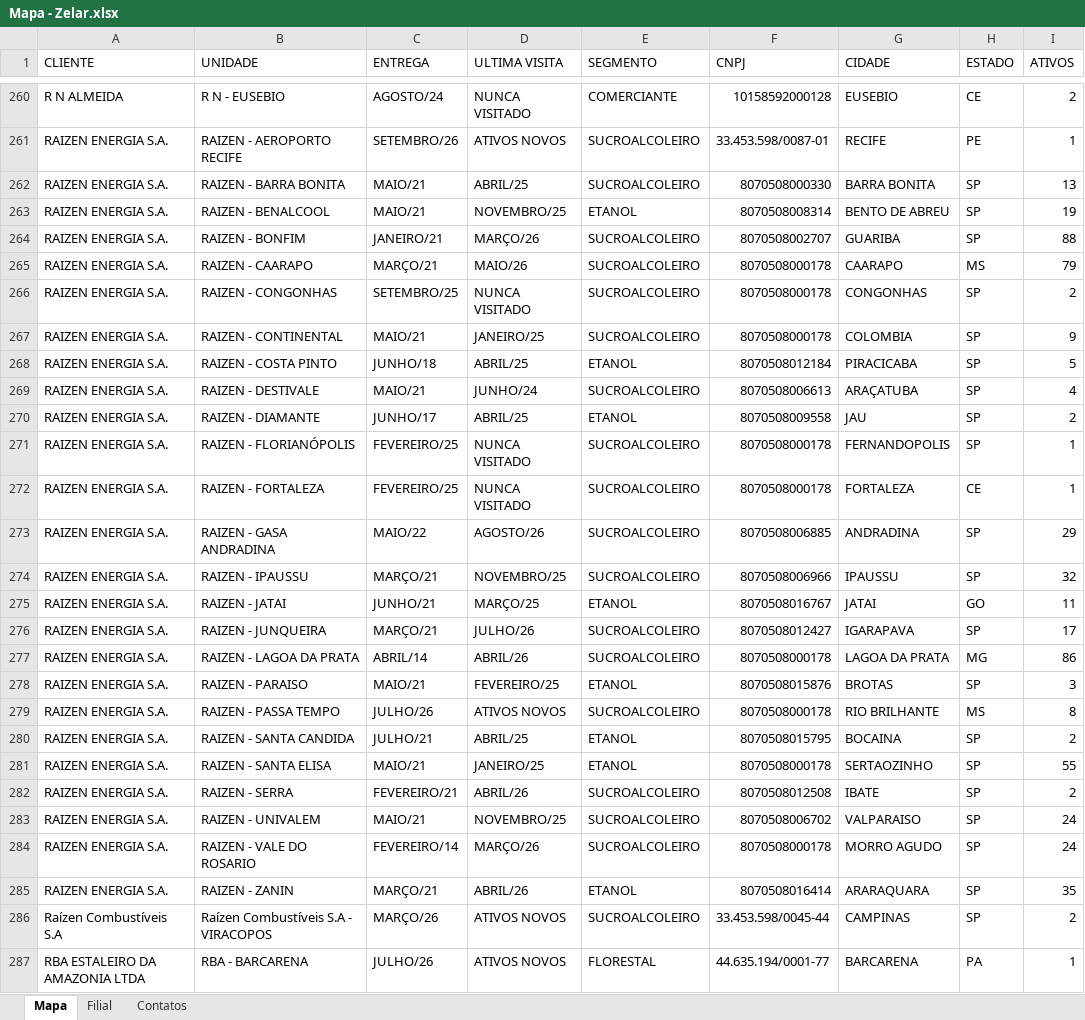
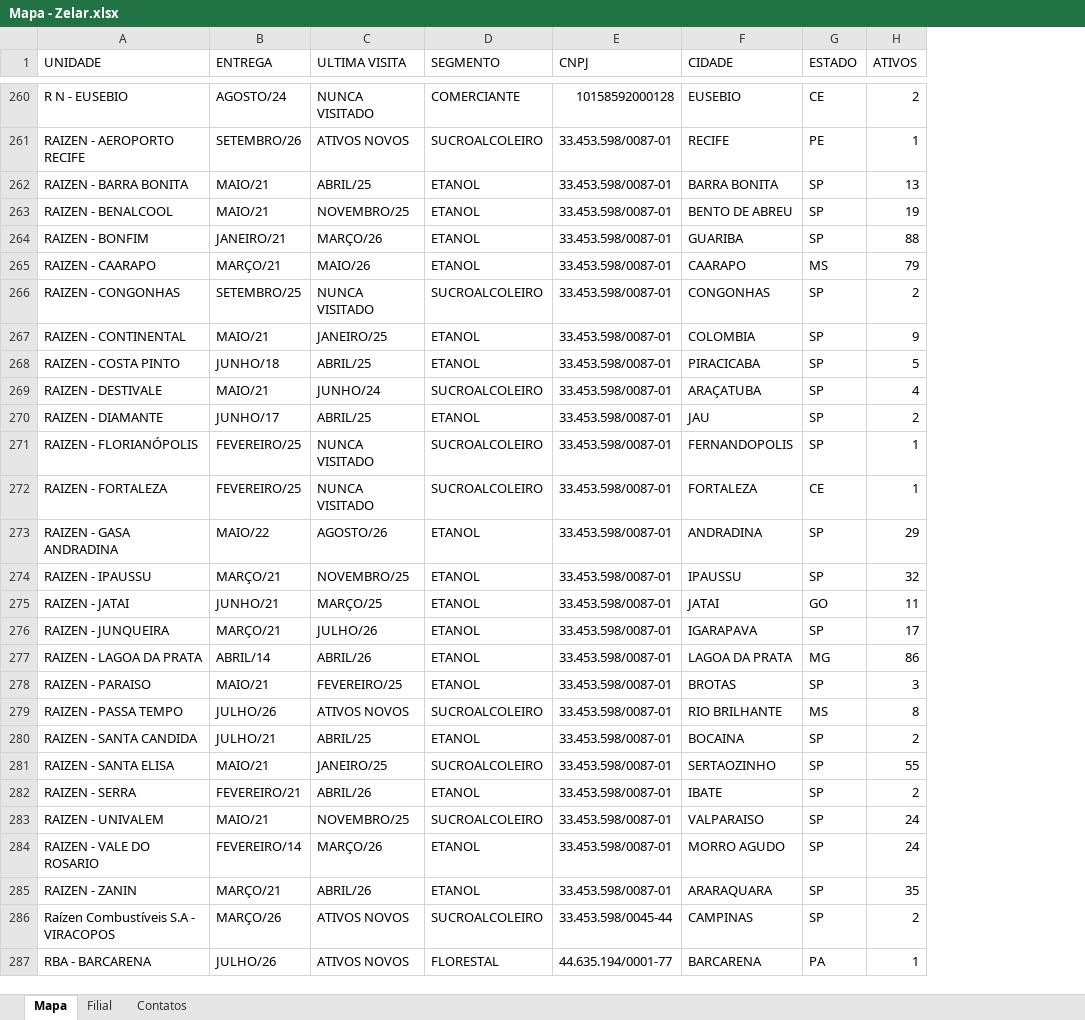
Before and after one commit to zelar02unidas/mapa, an Excel workbook: Mapa - Zelar.xlsx, sheet Mapa, drawn as a sheet; only a part is shown, gaps mark what is left out; values as stored, in another font and other column widths than the file's, no borders; removed rows and columns are numbered as before the commit, all else as after; the diff covers the shown part only; the diff names each change by its address in the sheet, - before the commit and + after, or states it on an @@ line.

```diff
--- a/Mapa - Zelar.xlsx (sheet Mapa)
+++ b/Mapa - Zelar.xlsx (sheet Mapa)
-column A (CLIENTE), rows 260-287: R N ALMEIDA | RAIZEN ENERGIA S.A. | RAIZEN ENERGIA S.A. | RAIZEN ENERGIA S.A. | RAIZEN ENERGIA S.A. | RAIZEN ENERGIA S.A. | RAIZEN ENERGIA S.A. | RAIZEN ENERGIA S.A. | RAIZEN ENERGIA S.A. | RAIZEN ENERGIA S.A. | RAIZEN ENERGIA S.A. | RAIZEN ENERGIA S.A. | RAIZEN ENERGIA S.A. | RAIZEN ENERGIA S.A. | RAIZEN ENERGIA S.A. | RAIZEN ENERGIA S.A. | RAIZEN ENERGIA S.A. | RAIZEN ENERGIA S.A. | RAIZEN ENERGIA S.A. | RAIZEN ENERGIA S.A. | RAIZEN ENERGIA S.A. | RAIZEN ENERGIA S.A. | RAIZEN ENERGIA S.A. | RAIZEN ENERGIA S.A. | RAIZEN ENERGIA S.A. | RAIZEN ENERGIA S.A. | Raízen Combustíveis S.A | RBA ESTALEIRO DA AMAZONIA LTDA
-D262 (SEGMENTO): SUCROALCOLEIRO
+D262 (SEGMENTO): ETANOL
-E262 (CNPJ): 8070508000330
+E262 (CNPJ): 33.453.598/0087-01
-E263 (CNPJ): 8070508008314
+E263 (CNPJ): 33.453.598/0087-01
-D264:D265 (SEGMENTO): SUCROALCOLEIRO
+D264:D265 (SEGMENTO): ETANOL
-E264 (CNPJ): 8070508002707
+E264 (CNPJ): 33.453.598/0087-01
-E265:E267 (CNPJ): 8070508000178
+E265:E267 (CNPJ): 33.453.598/0087-01
-D267 (SEGMENTO): SUCROALCOLEIRO
+D267 (SEGMENTO): ETANOL
-E268 (CNPJ): 8070508012184
+E268 (CNPJ): 33.453.598/0087-01
-E269 (CNPJ): 8070508006613
+E269 (CNPJ): 33.453.598/0087-01
-E270 (CNPJ): 8070508009558
+E270 (CNPJ): 33.453.598/0087-01
-E271:E272 (CNPJ): 8070508000178
+E271:E272 (CNPJ): 33.453.598/0087-01
-D273:D274 (SEGMENTO): SUCROALCOLEIRO
+D273:D274 (SEGMENTO): ETANOL
-E273 (CNPJ): 8070508006885
+E273 (CNPJ): 33.453.598/0087-01
-E274 (CNPJ): 8070508006966
+E274 (CNPJ): 33.453.598/0087-01
-E275 (CNPJ): 8070508016767
+E275 (CNPJ): 33.453.598/0087-01
-D276:D277 (SEGMENTO): SUCROALCOLEIRO
+D276:D277 (SEGMENTO): ETANOL
-E276 (CNPJ): 8070508012427
+E276 (CNPJ): 33.453.598/0087-01
-E277 (CNPJ): 8070508000178
+E277 (CNPJ): 33.453.598/0087-01
-E278 (CNPJ): 8070508015876
+E278 (CNPJ): 33.453.598/0087-01
-E279 (CNPJ): 8070508000178
+E279 (CNPJ): 33.453.598/0087-01
-E280 (CNPJ): 8070508015795
+E280 (CNPJ): 33.453.598/0087-01
-D281 (SEGMENTO): ETANOL
+D281 (SEGMENTO): SUCROALCOLEIRO
-E281 (CNPJ): 8070508000178
+E281 (CNPJ): 33.453.598/0087-01
-D282 (SEGMENTO): SUCROALCOLEIRO
+D282 (SEGMENTO): ETANOL
-E282 (CNPJ): 8070508012508
+E282 (CNPJ): 33.453.598/0087-01
-E283 (CNPJ): 8070508006702
+E283 (CNPJ): 33.453.598/0087-01
-D284 (SEGMENTO): SUCROALCOLEIRO
+D284 (SEGMENTO): ETANOL
-E284 (CNPJ): 8070508000178
+E284 (CNPJ): 33.453.598/0087-01
-E285 (CNPJ): 8070508016414
+E285 (CNPJ): 33.453.598/0087-01
```
Also changed, not shown: 40 edited cells elsewhere in this sheet, sheet Contatos.
